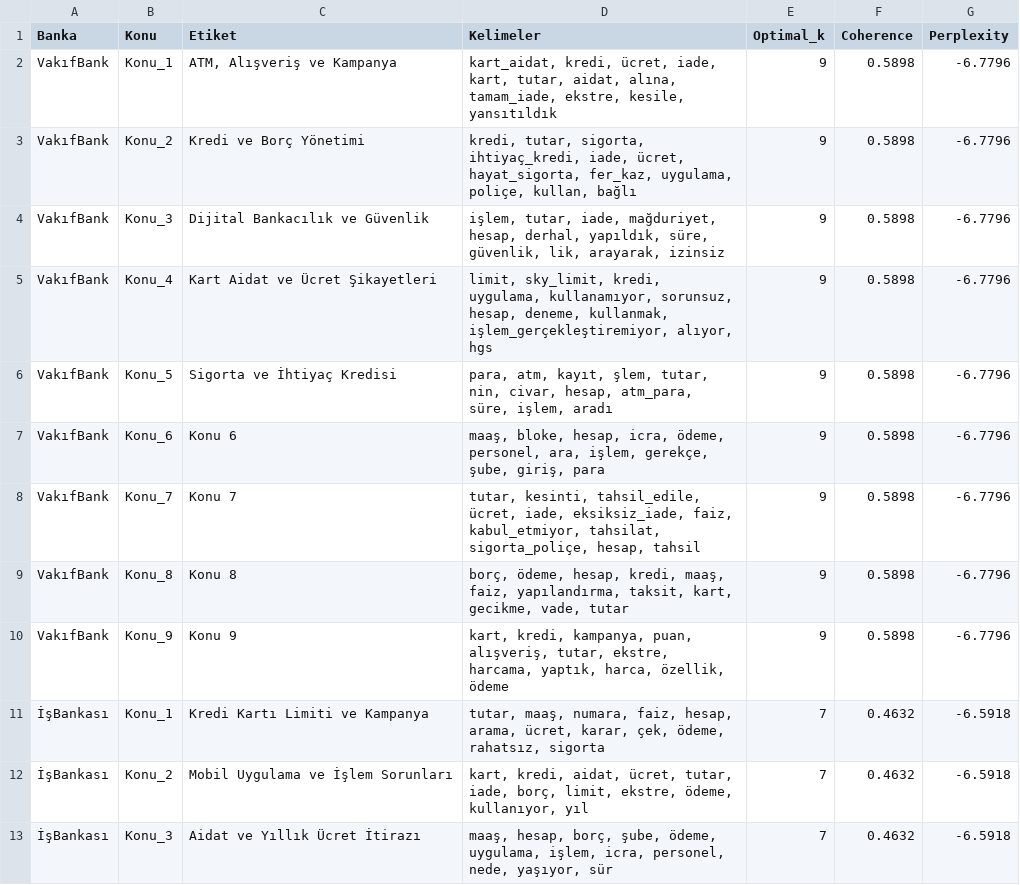
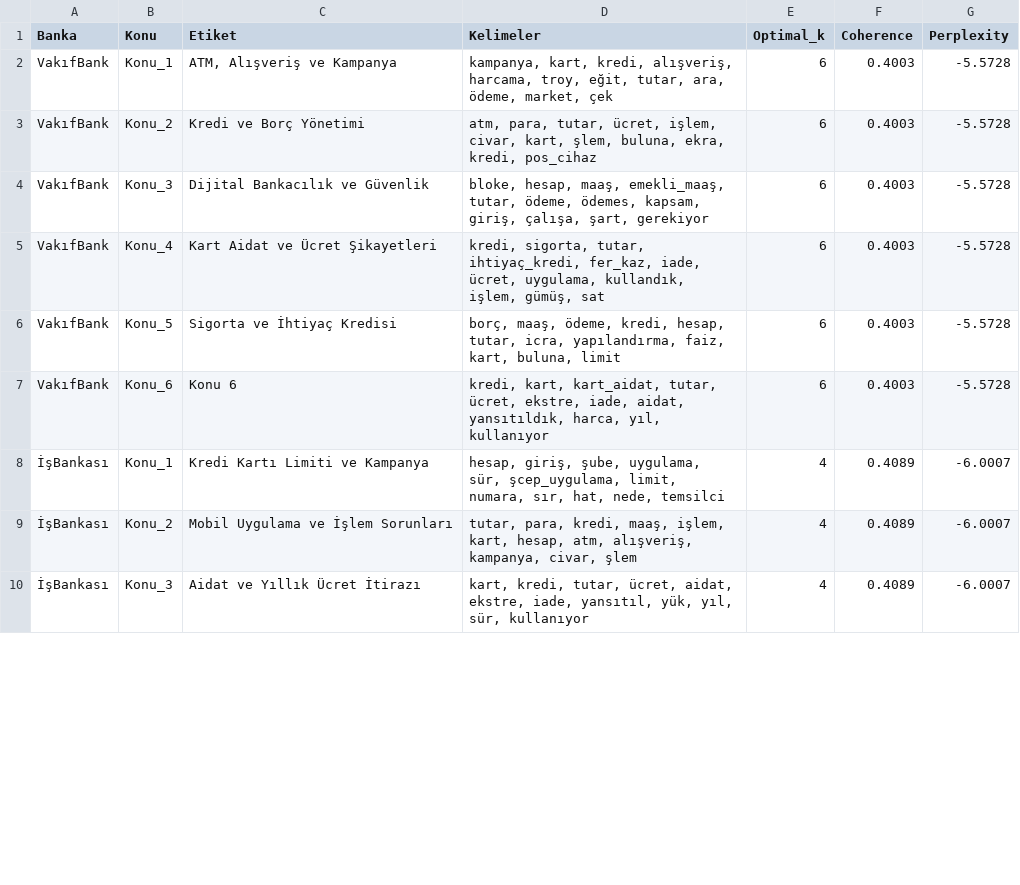
Before and after one commit to BetulAlbayrak1999/Analyzing-Banks-Reviews-Sikayetvar-ML-Text-Mining, a CSV file: results/lda/konu_kelime_tablosu.csv, drawn as a sheet; only a part is shown; the diff covers the shown part only.

Commit message:
applying the analysis on the 2026 data

```diff
--- a/results/lda/konu_kelime_tablosu.csv
+++ b/results/lda/konu_kelime_tablosu.csv
@@ -1,13 +1,10 @@
 Banka,Konu,Etiket,Kelimeler,Optimal_k,Coherence,Perplexity
-VakıfBank,Konu_1,"ATM, Alışveriş ve Kampanya","kart_aidat, kredi, ücret, iade, kart, tutar, aidat, alına, tamam_iade, ekstre, kesile, yansıtıldık",9,0.5898,-6.7796
-VakıfBank,Konu_2,Kredi ve Borç Yönetimi,"kredi, tutar, sigorta, ihtiyaç_kredi, iade, ücret, hayat_sigorta, fer_kaz, uygulama, poliçe, kullan, bağlı",9,0.5898,-6.7796
-VakıfBank,Konu_3,Dijital Bankacılık ve Güvenlik,"işlem, tutar, iade, mağduriyet, hesap, derhal, yapıldık, süre, güvenlik, lik, arayarak, izinsiz",9,0.5898,-6.7796
-VakıfBank,Konu_4,Kart Aidat ve Ücret Şikayetleri,"limit, sky_limit, kredi, uygulama, kullanamıyor, sorunsuz, hesap, deneme, kullanmak, işlem_gerçekleştiremiyor, alıyor, hgs",9,0.5898,-6.7796
-VakıfBank,Konu_5,Sigorta ve İhtiyaç Kredisi,"para, atm, kayıt, şlem, tutar, nin, civar, hesap, atm_para, süre, işlem, aradı",9,0.5898,-6.7796
-VakıfBank,Konu_6,Konu 6,"maaş, bloke, hesap, icra, ödeme, personel, ara, işlem, gerekçe, şube, giriş, para",9,0.5898,-6.7796
-VakıfBank,Konu_7,Konu 7,"tutar, kesinti, tahsil_edile, ücret, iade, eksiksiz_iade, faiz, kabul_etmiyor, tahsilat, sigorta_poliçe, hesap, tahsil",9,0.5898,-6.7796
-VakıfBank,Konu_8,Konu 8,"borç, ödeme, hesap, kredi, maaş, faiz, yapılandırma, taksit, kart, gecikme, vade, tutar",9,0.5898,-6.7796
-VakıfBank,Konu_9,Konu 9,"kart, kredi, kampanya, puan, alışveriş, tutar, ekstre, harcama, yaptık, harca, özellik, ödeme",9,0.5898,-6.7796
-İşBankası,Konu_1,Kredi Kartı Limiti ve Kampanya,"tutar, maaş, numara, faiz, hesap, arama, ücret, karar, çek, ödeme, rahatsız, sigorta",7,0.4632,-6.5918
-İşBankası,Konu_2,Mobil Uygulama ve İşlem Sorunları,"kart, kredi, aidat, ücret, tutar, iade, borç, limit, ekstre, ödeme, kullanıyor, yıl",7,0.4632,-6.5918
-İşBankası,Konu_3,Aidat ve Yıllık Ücret İtirazı,"maaş, hesap, borç, şube, ödeme, uygulama, işlem, icra, personel, nede, yaşıyor, sür",7,0.4632,-6.5918
+VakıfBank,Konu_1,"ATM, Alışveriş ve Kampanya","kampanya, kart, kredi, alışveriş, harcama, troy, eğit, tutar, ara, ödeme, market, çek",6,0.4003,-5.5728
+VakıfBank,Konu_2,Kredi ve Borç Yönetimi,"atm, para, tutar, ücret, işlem, civar, kart, şlem, buluna, ekra, kredi, pos_cihaz",6,0.4003,-5.5728
+VakıfBank,Konu_3,Dijital Bankacılık ve Güvenlik,"bloke, hesap, maaş, emekli_maaş, tutar, ödeme, ödemes, kapsam, giriş, çalışa, şart, gerekiyor",6,0.4003,-5.5728
+VakıfBank,Konu_4,Kart Aidat ve Ücret Şikayetleri,"kredi, sigorta, tutar, ihtiyaç_kredi, fer_kaz, iade, ücret, uygulama, kullandık, işlem, gümüş, sat",6,0.4003,-5.5728
+VakıfBank,Konu_5,Sigorta ve İhtiyaç Kredisi,"borç, maaş, ödeme, kredi, hesap, tutar, icra, yapılandırma, faiz, kart, buluna, limit",6,0.4003,-5.5728
+VakıfBank,Konu_6,Konu 6,"kredi, kart, kart_aidat, tutar, ücret, ekstre, iade, aidat, yansıtıldık, harca, yıl, kullanıyor",6,0.4003,-5.5728
+İşBankası,Konu_1,Kredi Kartı Limiti ve Kampanya,"hesap, giriş, şube, uygulama, sür, şcep_uygulama, limit, numara, sır, hat, nede, temsilci",4,0.4089,-6.0007
+İşBankası,Konu_2,Mobil Uygulama ve İşlem Sorunları,"tutar, para, kredi, maaş, işlem, kart, hesap, atm, alışveriş, kampanya, civar, şlem",4,0.4089,-6.0007
+İşBankası,Konu_3,Aidat ve Yıllık Ücret İtirazı,"kart, kredi, tutar, ücret, aidat, ekstre, iade, yansıtıl, yük, yıl, sür, kullanıyor",4,0.4089,-6.0007
```
Also changed, not shown: 5 added rows, 3 removed rows and 16 edited cells elsewhere in this file, data/processed/null_raporu.csv, data/processed/stop_word_etkinlik.csv, 43 other files.
